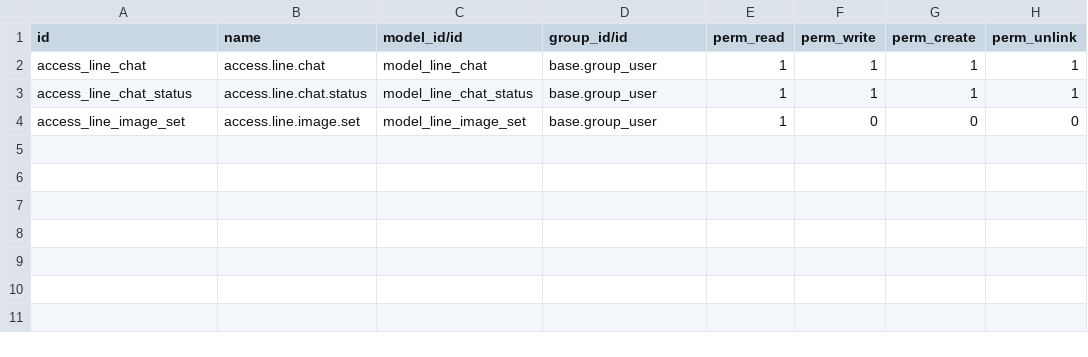
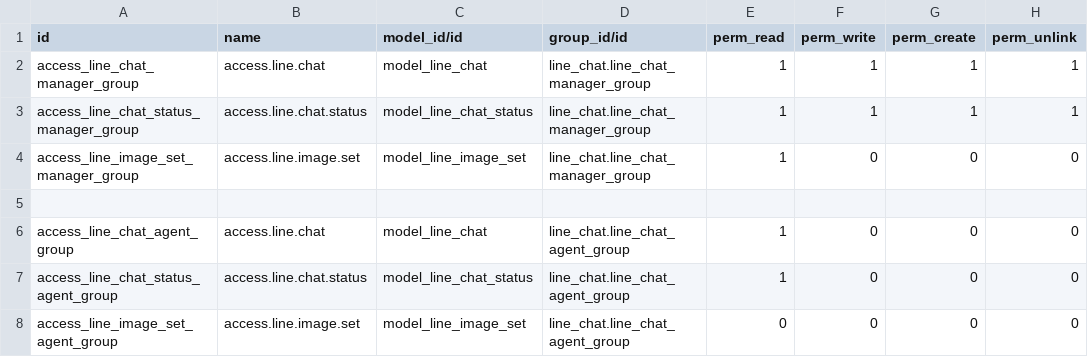
Before and after one commit to chenyunwen/odoo_test, a CSV file: odoo18_addons/line_chat/security/ir.model.access.csv, drawn as a sheet.

Commit message:
feat: add user group for data access

```diff
--- a/odoo18_addons/line_chat/security/ir.model.access.csv
+++ b/odoo18_addons/line_chat/security/ir.model.access.csv
@@ -1,4 +1,8 @@
 id,name,model_id/id,group_id/id,perm_read,perm_write,perm_create,perm_unlink
-access_line_chat,access.line.chat,model_line_chat,base.group_user,1,1,1,1
-access_line_chat_status,access.line.chat.status,model_line_chat_status,base.group_user,1,1,1,1
-access_line_image_set,access.line.image.set,model_line_image_set,base.group_user,1,0,0,0
+access_line_chat_manager_group,access.line.chat,model_line_chat,line_chat.line_chat_manager_group,1,1,1,1
+access_line_chat_status_manager_group,access.line.chat.status,model_line_chat_status,line_chat.line_chat_manager_group,1,1,1,1
+access_line_image_set_manager_group,access.line.image.set,model_line_image_set,line_chat.line_chat_manager_group,1,0,0,0
+
+access_line_chat_agent_group,access.line.chat,model_line_chat,line_chat.line_chat_agent_group,1,0,0,0
+access_line_chat_status_agent_group,access.line.chat.status,model_line_chat_status,line_chat.line_chat_agent_group,1,0,0,0
+access_line_image_set_agent_group,access.line.image.set,model_line_image_set,line_chat.line_chat_agent_group,0,0,0,0
```
Also changed, not shown: 4 other files.
